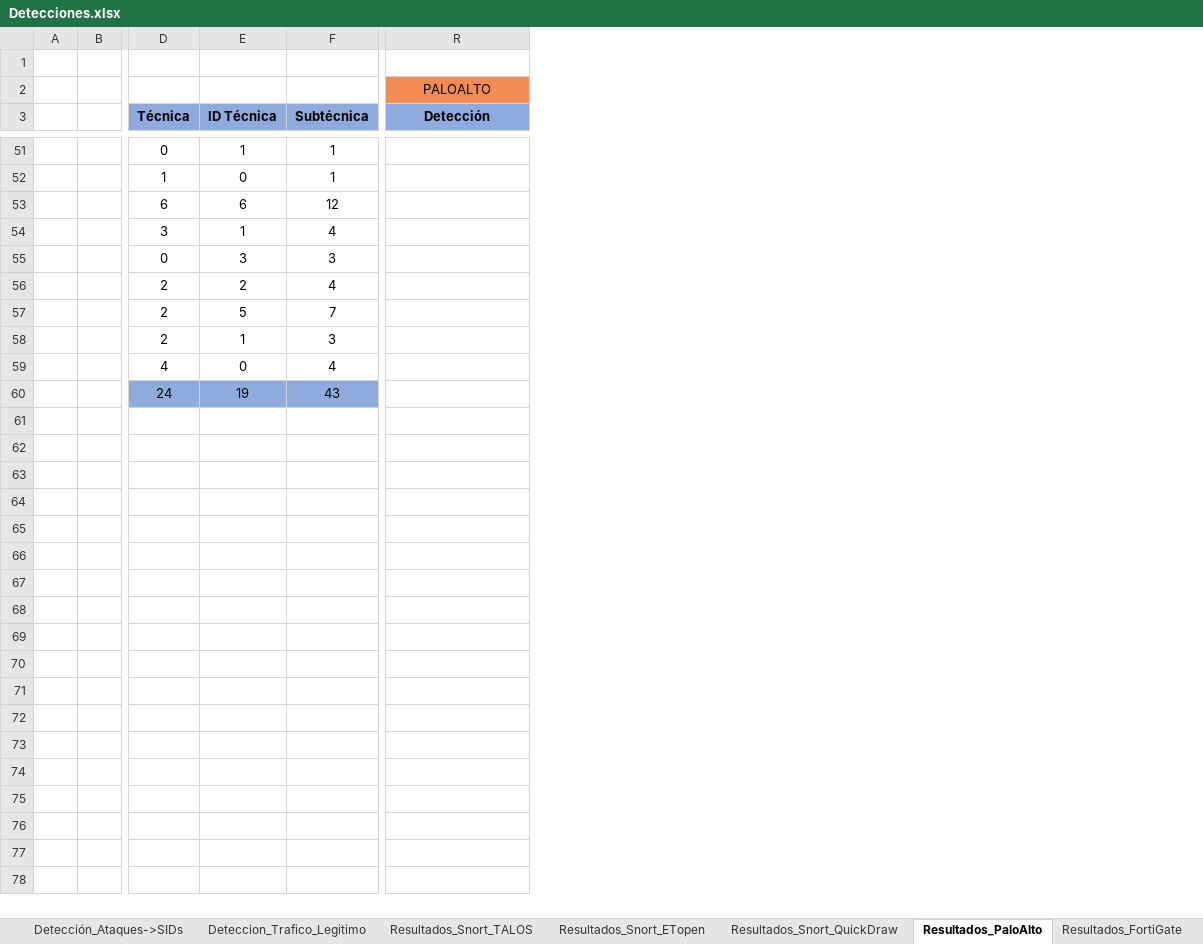
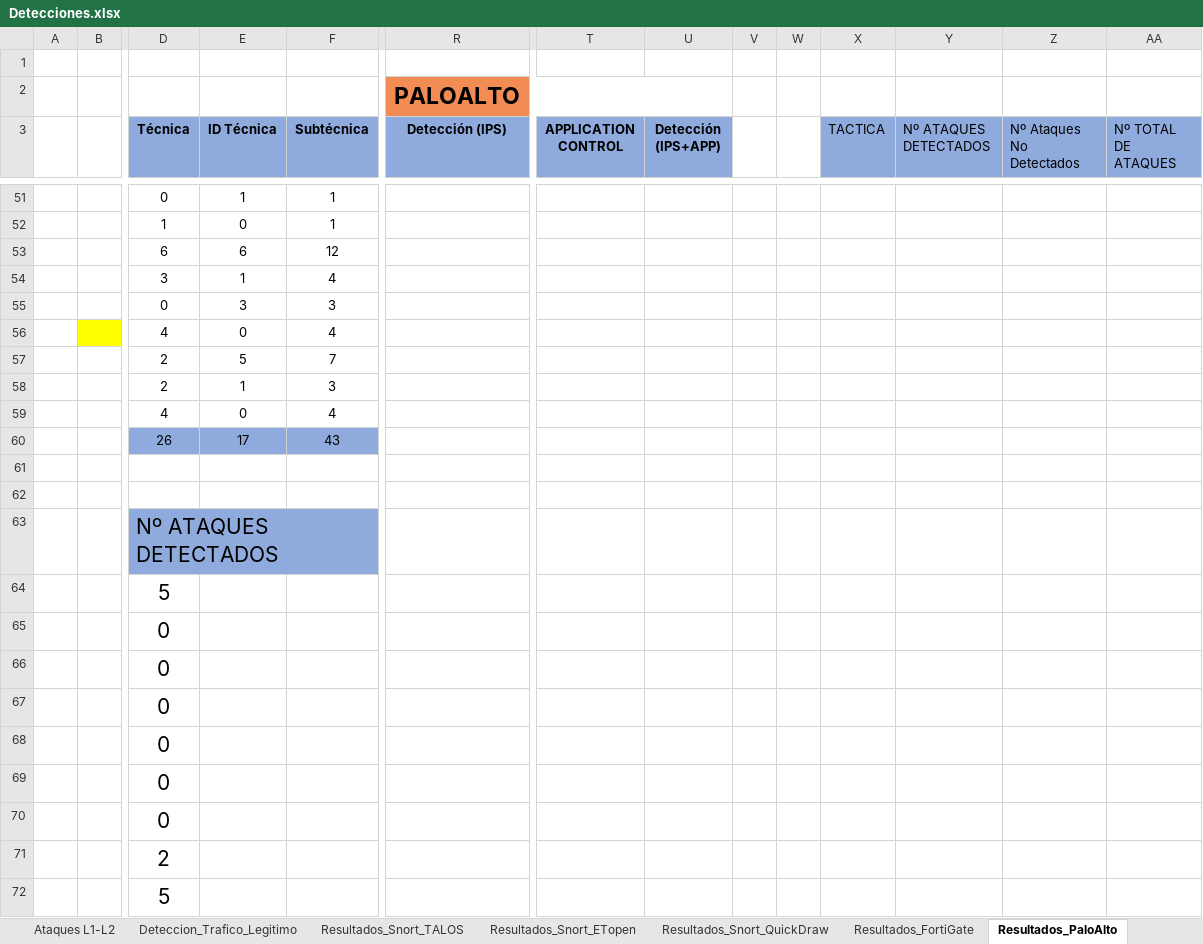
Before and after one commit to AmelendezC/TFG_ICS_ANDRES_MELENDEZ, an Excel workbook: Analisis Detecciones/Detecciones.xlsx, sheet Resultados_PaloAlto, drawn as a sheet; only a part is shown, gaps mark what is left out; values as stored, in another font and other column widths than the file's, no borders; charts and pictures not drawn; addresses are those after the commit; rows hold the shown columns only; the diff covers the shown part only; the diff names each change by its address in the sheet, - before the commit and + after, or states it on an @@ line.

```diff
--- a/Analisis Detecciones/Detecciones.xlsx (sheet Resultados_PaloAlto)
+++ b/Analisis Detecciones/Detecciones.xlsx (sheet Resultados_PaloAlto)
+sheet tab: Ataques L1-L2
@@ sheet tab order changed: Ataques L1-L2 | Deteccion_Trafico_Legitimo | Resultados_Snort_TALOS | Resultados_Snort_ETopen | Resultados_Snort_QuickDraw | Resultados_FortiGate | Resultados_PaloAlto @@
+column T (APPLICATION CONTROL), empty
+column U (Detección (IPS+APP)), empty
+column V, empty
+column W, empty
+column X (TACTICA), empty
+column Y (Nº ATAQUES DETECTADOS), empty
+column Z (Nº Ataques No Detectados), empty
+column AA (Nº TOTAL DE ATAQUES), empty
-R2 bold: off
+R2 bold: on, text size: larger
-R3: Detección
+R3: Detección (IPS)
-B56 fill: none
+B56 fill: #FFFF00
-D56 (Técnica): 2
+D56 (Técnica): 4
-E56 (ID Técnica): 2
+E56 (ID Técnica): 0
+row 60:  |  | 26 | 17 | 43
-row 61:  |  | 24 | 19 | 43
+row 61: (empty)
-D61:F61 fill: #8FAADC
+D61:F61 fill: none
+row 62: (empty)
+row 63:  |  | Nº ATAQUES DETECTADOS
+row 64:  |  | 5
+row 65:  |  | 0
+row 66:  |  | 0
+row 67:  |  | 0
+row 68:  |  | 0
+row 69:  |  | 0
+row 70:  |  | 0
+row 71:  |  | 2
+row 72:  |  | 5
```
Also changed, not shown: 9 added rows, 7 edited cells and cell formats elsewhere in this sheet, sheet Resultados-> Cap.Deteccion, sheet Detección_Ataques->SIDs, sheet Resultados_Snort_ETopen, sheet Resultados_FortiGate, sheet Resultados_Detecciones_Conjunto, sheet Resultados_Snort_TALOS, 2 more sheets, other sheet tabs, charts or pictures.
